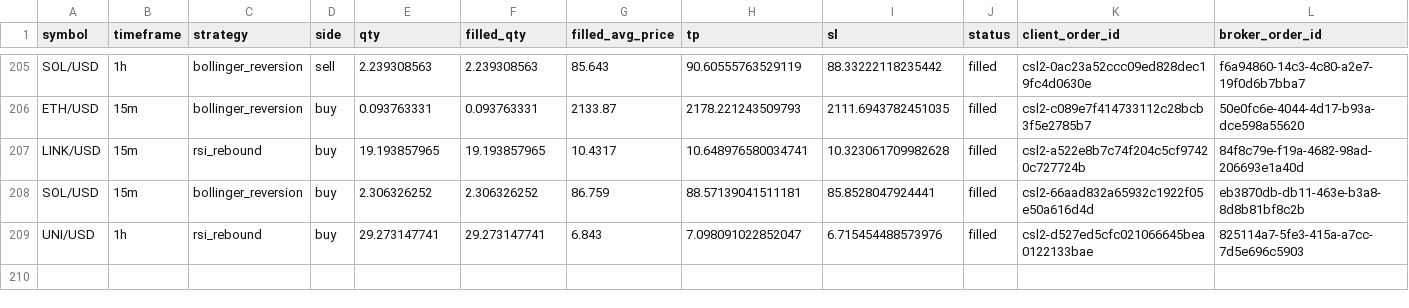
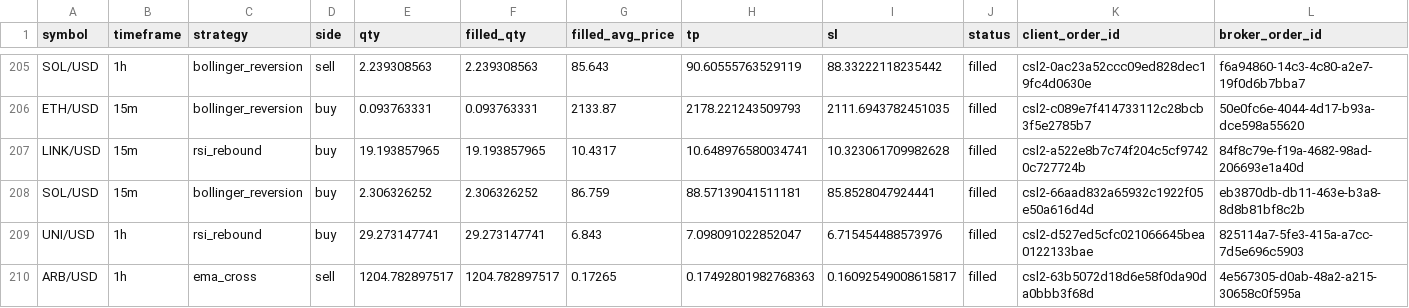
Before and after one commit to Rand0mUs3r-afk/CryptoStrategyLab, a CSV file: orders.csv, drawn as a sheet; only a part is shown, gaps mark what is left out; rows hold the shown columns only; the diff names each change by its address in the sheet, - before the commit and + after, or states it on an @@ line.

```diff
--- a/orders.csv
+++ b/orders.csv
+row 210: ARB/USD | 1h | ema_cross | sell | 1204.782897517 | 1204.782897517 | 0.17265 | 0.17492801982768363 | 0.16092549008615817 | filled | csl2-63b5072d18d6e58f0da90da0bbb3f68d | 4e567305-d0ab-48a2-a215-30658c0f595a
```
Also changed, not shown: closed_trades.csv, open_positions.csv, 8 other files.
